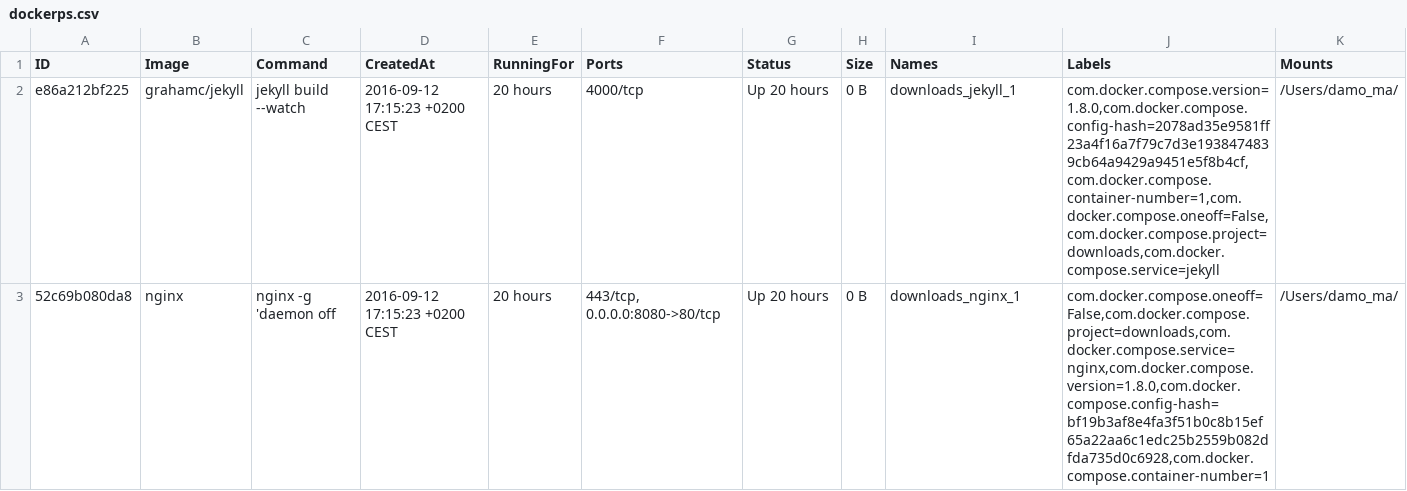
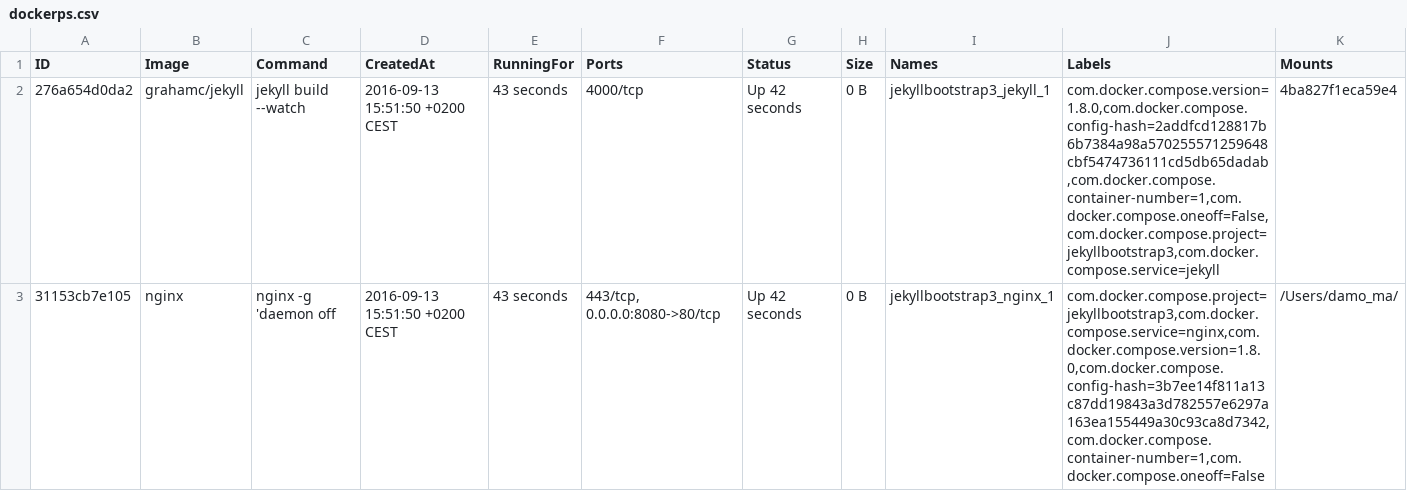
Before and after one commit to kidpixo/jekyll-bootstrap-3, a CSV file: _data/dockerps.csv, drawn as a sheet.

Commit message:
added docker-compose file

```diff
--- a/_data/dockerps.csv
+++ b/_data/dockerps.csv
@@ -1,3 +1,3 @@
 ID,Image,Command,CreatedAt,RunningFor,Ports,Status,Size,Names,Labels,Mounts
-"e86a212bf225","grahamc/jekyll","jekyll build --watch","2016-09-12 17:15:23 +0200 CEST","20 hours","4000/tcp","Up 20 hours","0 B","downloads_jekyll_1","com.docker.compose.version=1.8.0,com.docker.compose.config-hash=2078ad35e9581ff23a4f16a7f79c7d3e1938474839cb64a9429a9451e5f8b4cf,com.docker.compose.container-number=1,com.docker.compose.oneoff=False,com.docker.compose.project=downloads,com.docker.compose.service=jekyll","/Users/damo_ma/"
-"52c69b080da8","nginx","nginx -g 'daemon off","2016-09-12 17:15:23 +0200 CEST","20 hours","443/tcp, 0.0.0.0:8080->80/tcp","Up 20 hours","0 B","downloads_nginx_1","com.docker.compose.oneoff=False,com.docker.compose.project=downloads,com.docker.compose.service=nginx,com.docker.compose.version=1.8.0,com.docker.compose.config-hash=bf19b3af8e4fa3f51b0c8b15ef65a22aa6c1edc25b2559b082dfda735d0c6928,com.docker.compose.container-number=1","/Users/damo_ma/"
+"276a654d0da2","grahamc/jekyll","jekyll build --watch","2016-09-13 15:51:50 +0200 CEST","43 seconds","4000/tcp","Up 42 seconds","0 B","jekyllbootstrap3_jekyll_1","com.docker.compose.version=1.8.0,com.docker.compose.config-hash=2addfcd128817b6b7384a98a570255571259648cbf5474736111cd5db65dadab,com.docker.compose.container-number=1,com.docker.compose.oneoff=False,com.docker.compose.project=jekyllbootstrap3,com.docker.compose.service=jekyll","4ba827f1eca59e4"
+"31153cb7e105","nginx","nginx -g 'daemon off","2016-09-13 15:51:50 +0200 CEST","43 seconds","443/tcp, 0.0.0.0:8080->80/tcp","Up 42 seconds","0 B","jekyllbootstrap3_nginx_1","com.docker.compose.project=jekyllbootstrap3,com.docker.compose.service=nginx,com.docker.compose.version=1.8.0,com.docker.compose.config-hash=3b7ee14f811a13c87dd19843a3d782557e6297a163ea155449a30c93ca8d7342,com.docker.compose.container-number=1,com.docker.compose.oneoff=False","/Users/damo_ma/"
```
Also changed, not shown: 3 other files.
